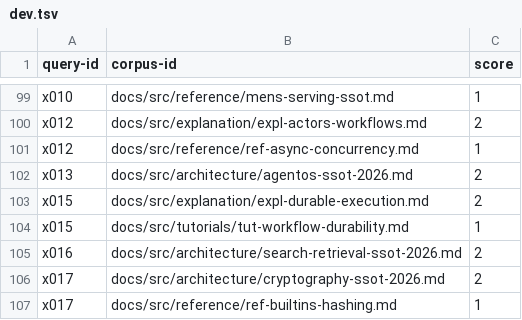
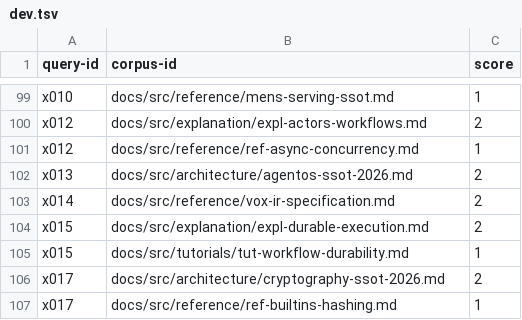
Before and after one commit to vox-foundation/vox, a TSV file: contracts/kb/eval/qrels/dev.tsv, drawn as a sheet; only a part is shown, gaps mark what is left out; removed rows and columns are numbered as before the commit, all else as after; the diff names each change by its address in the sheet, - before the commit and + after, or states it on an @@ line.

```diff
--- a/contracts/kb/eval/qrels/dev.tsv
+++ b/contracts/kb/eval/qrels/dev.tsv
+row 103: x014 | docs/src/reference/vox-ir-specification.md | 2
-row 105: x016 | docs/src/architecture/search-retrieval-ssot-2026.md | 2
```
Also changed, not shown: contracts/kb/eval/qrels/dev.chunks.tsv, contracts/kb/eval/qrels/test.chunks.tsv, 6 other files.
